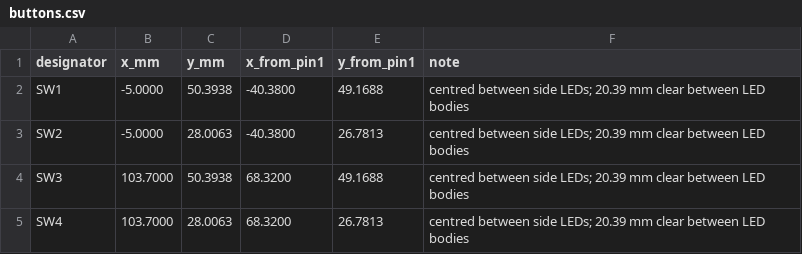
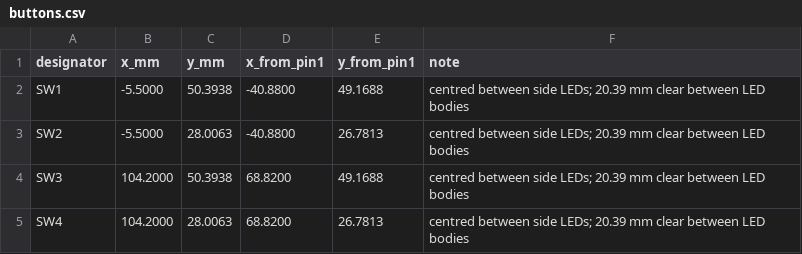
Before and after one commit to TheAngryRaven/wo240128a-viewer, a CSV file: pcb-handoff/buttons.csv, drawn as a sheet.

```diff
--- a/pcb-handoff/buttons.csv
+++ b/pcb-handoff/buttons.csv
@@ -1,5 +1,5 @@
 designator,x_mm,y_mm,x_from_pin1,y_from_pin1,note
-SW1,-5.0000,50.3938,-40.3800,49.1688,centred between side LEDs; 20.39 mm clear between LED bodies
-SW2,-5.0000,28.0063,-40.3800,26.7813,centred between side LEDs; 20.39 mm clear between LED bodies
-SW3,103.7000,50.3938,68.3200,49.1688,centred between side LEDs; 20.39 mm clear between LED bodies
-SW4,103.7000,28.0063,68.3200,26.7813,centred between side LEDs; 20.39 mm clear between LED bodies
+SW1,-5.5000,50.3938,-40.8800,49.1688,centred between side LEDs; 20.39 mm clear between LED bodies
+SW2,-5.5000,28.0063,-40.8800,26.7813,centred between side LEDs; 20.39 mm clear between LED bodies
+SW3,104.2000,50.3938,68.8200,49.1688,centred between side LEDs; 20.39 mm clear between LED bodies
+SW4,104.2000,28.0063,68.8200,26.7813,centred between side LEDs; 20.39 mm clear between LED bodies
```
Also changed, not shown: 12 other files.
